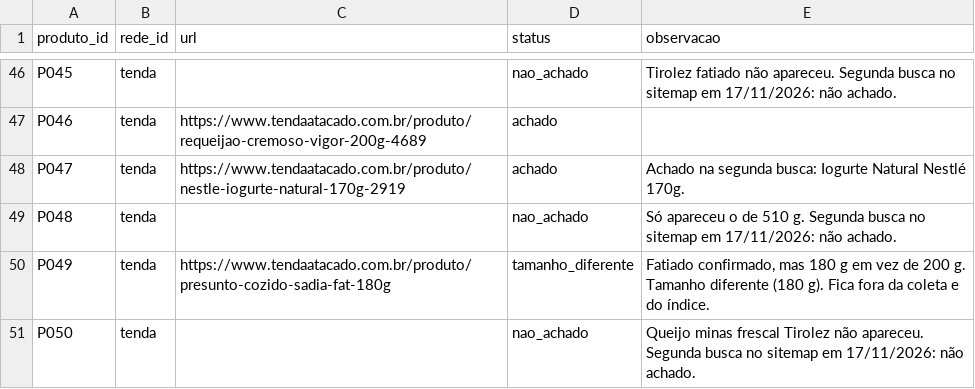
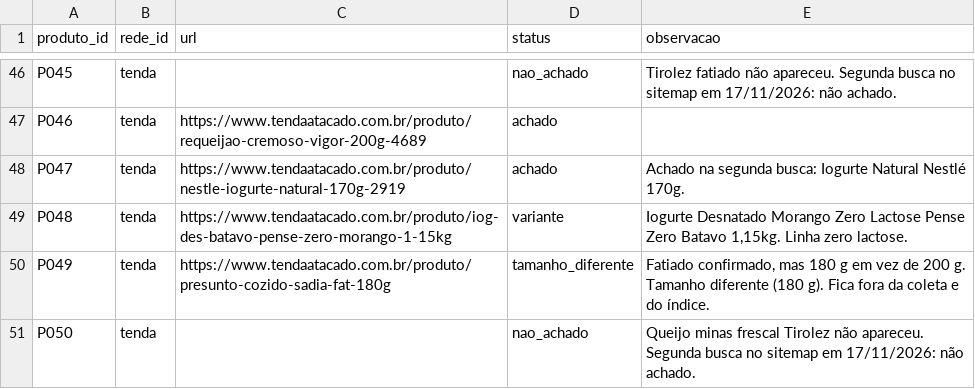
Before and after one commit to theoscala45/preco-do-dia-a-dia, a CSV file: data/links.csv, drawn as a sheet; only a part is shown, gaps mark what is left out; the diff covers the shown part only.

```diff
--- a/data/links.csv
+++ b/data/links.csv
@@ -48,3 +48,3 @@ P046,tenda,https://www.tendaatacado.com.br/produto/requeijao-cremoso-vigor-200g-
 P047,tenda,https://www.tendaatacado.com.br/produto/nestle-iogurte-natural-170g-2919,achado,Achado na segunda busca: Iogurte Natural Nestlé 170g.
-P048,tenda,,nao_achado,Só apareceu o de 510 g. Segunda busca no sitemap em 17/11/2026: não achado.
+P048,tenda,https://www.tendaatacado.com.br/produto/iog-des-batavo-pense-zero-morango-1-15kg,variante,"Iogurte Desnatado Morango Zero Lactose Pense Zero Batavo 1,15kg. Linha zero lactose."
 P049,tenda,https://www.tendaatacado.com.br/produto/presunto-cozido-sadia-fat-180g,tamanho_diferente,"Fatiado confirmado, mas 180 g em vez de 200 g. Tamanho diferente (180 g). Fica fora da coleta e do índice."
```
Also changed, not shown: 85 edited cells elsewhere in this file, data/produtos.csv, 2 other files.
